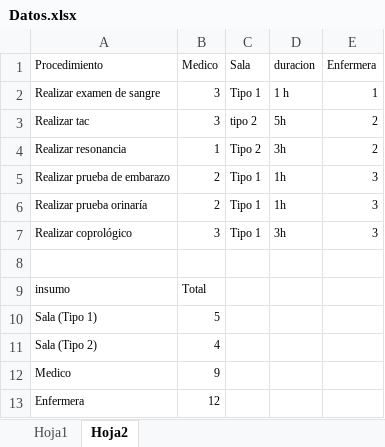
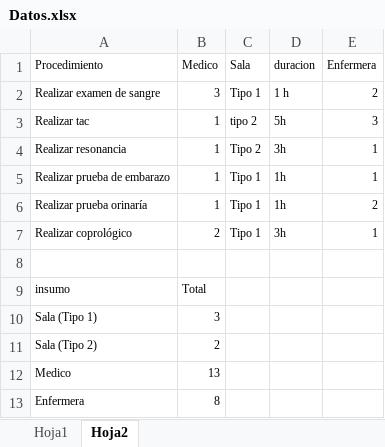
Before and after one commit to AndreaLopezAraujo/isis-3302-ProyectoFinal, an Excel workbook: Datos.xlsx, sheet Hoja2, drawn as a sheet; values as stored, in another font and other column widths than the file's, no borders; the diff names each change by its address in the sheet, - before the commit and + after, or states it on an @@ line.

```diff
--- a/Datos.xlsx (sheet Hoja2)
+++ b/Datos.xlsx (sheet Hoja2)
-E2 (Enfermera): 1
+E2 (Enfermera): 2
-B3 (Medico): 3
+B3 (Medico): 1
-E3 (Enfermera): 2
+E3 (Enfermera): 3
-E4 (Enfermera): 2
+E4 (Enfermera): 1
-B5:B6 (Medico): 2
+B5:B6 (Medico): 1
-E5 (Enfermera): 3
+E5 (Enfermera): 1
-E6 (Enfermera): 3
+E6 (Enfermera): 2
-B7 (Medico): 3
+B7 (Medico): 2
-E7 (Enfermera): 3
+E7 (Enfermera): 1
-B10 (Medico): 5
+B10 (Medico): 3
-B11 (Medico): 4
+B11 (Medico): 2
-B12 (Medico): 9
+B12 (Medico): 13
-B13 (Medico): 12
+B13 (Medico): 8
```
Also changed, not shown: sheet Hoja1, formulas that keep their value, 2 other files.
